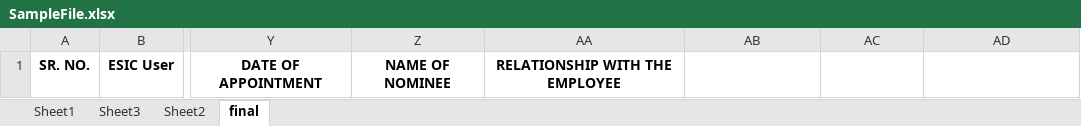
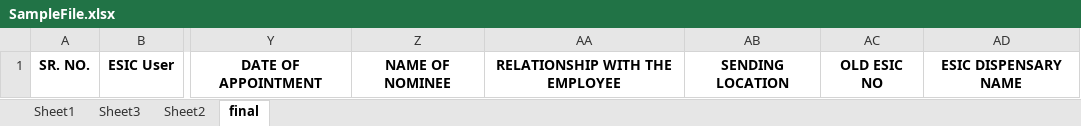
Before and after one commit to maulishah91/AutoESIC, an Excel workbook: src/main/resources/samplefile/SampleFile.xlsx, sheet final, drawn as a sheet; only a part is shown, gaps mark what is left out; values as stored, in another font and other column widths than the file's, no borders; the diff names each change by its address in the sheet, - before the commit and + after, or states it on an @@ line.

Commit message:
change in template

```diff
--- a/src/main/resources/samplefile/SampleFile.xlsx (sheet final)
+++ b/src/main/resources/samplefile/SampleFile.xlsx (sheet final)
-AB1: (empty)
+AB1: SENDING LOCATION
-AC1: (empty)
+AC1: OLD ESIC NO
-AD1: (empty)
+AD1: ESIC DISPENSARY NAME
```
